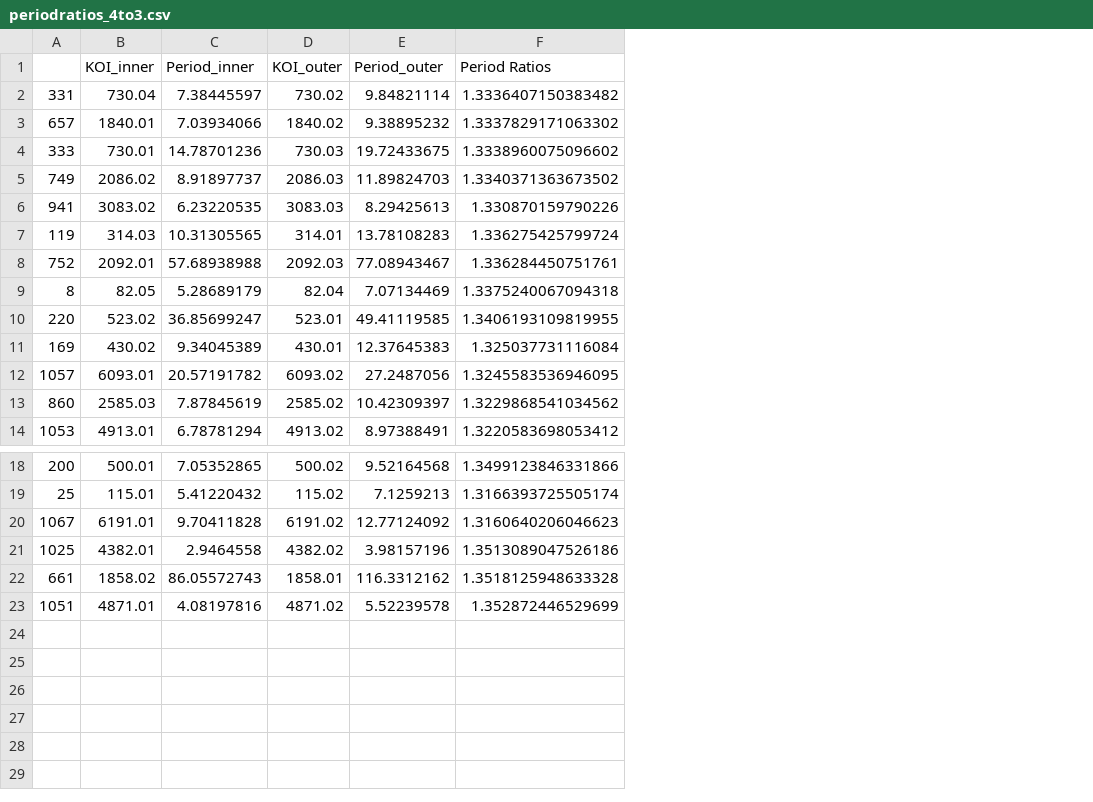
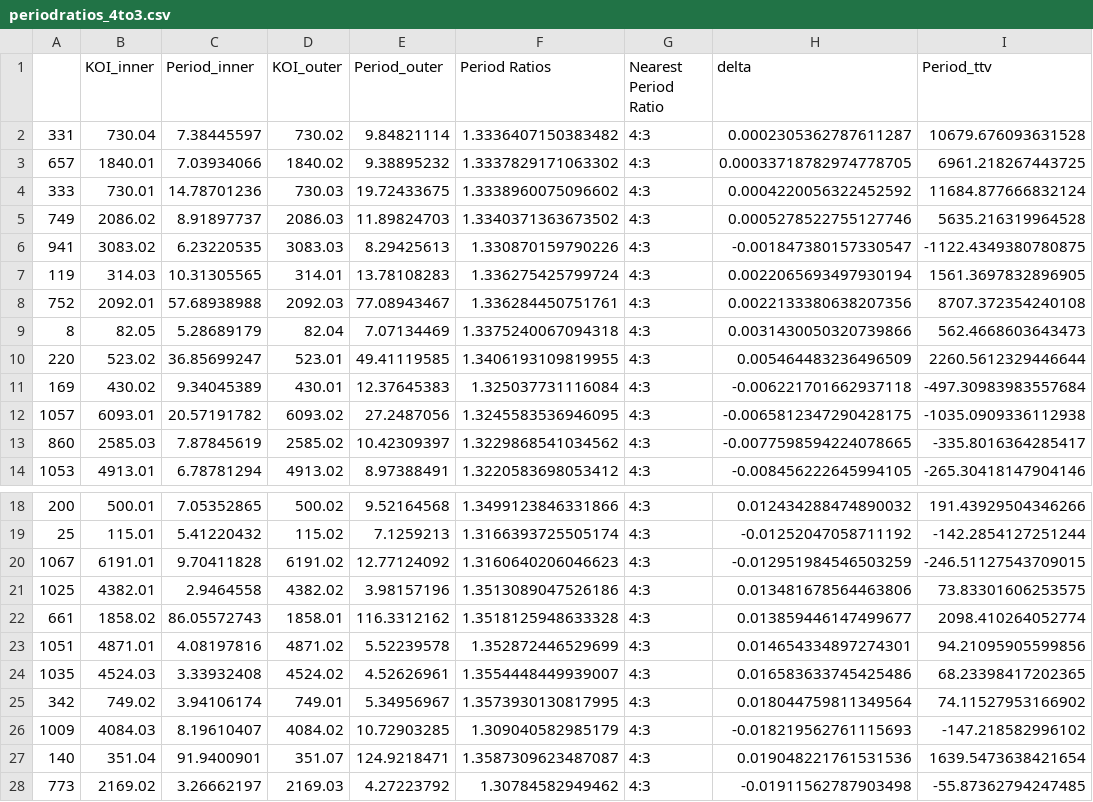
Before and after one commit to AndrewOshawott/Exoplanets-Research, a CSV file: periodratios_4to3.csv, drawn as a sheet; only a part is shown, gaps mark what is left out; the diff names each change by its address in the sheet, - before the commit and + after, or states it on an @@ line.

```diff
--- a/periodratios_4to3.csv
+++ b/periodratios_4to3.csv
+column G (Nearest Period Ratio), rows 2-14: all 4:3; rows 18-23: all 4:3
+column H (delta), rows 2-14: 0.0002305362787611287 | 0.00033718782974778705 | 0.0004220056322452592 | 0.0005278522755127746 | -0.001847380157330547 | 0.0022065693497930194 | 0.0022133380638207356 | 0.0031430050320739866 | 0.005464483236496509 | -0.006221701662937118 | -0.0065812347290428175 | -0.0077598594224078665 | -0.008456222645994105; rows 18-23: 0.012434288474890032 | -0.01252047058711192 | -0.012951984546503259 | 0.013481678564463806 | 0.013859446147499677 | 0.014654334897274301
+column I (Period_ttv), rows 2-14: 10679.676093631528 | 6961.218267443725 | 11684.877666832124 | 5635.216319964528 | -1122.4349380780875 | 1561.3697832896905 | 8707.372354240108 | 562.4668603643473 | 2260.5612329446644 | -497.30983983557684 | -1035.0909336112938 | -335.8016364285417 | -265.30418147904146; rows 18-23: 191.43929504346266 | -142.2854127251244 | -246.51127543709015 | 73.83301606253575 | 2098.410264052774 | 94.21095905599856
+row 24: 1035 | 4524.03 | 3.33932408 | 4524.02 | 4.52626961 | 1.3554448449939007 | 4:3 | 0.016583633745425486 | 68.23398417202365
+row 25: 342 | 749.02 | 3.94106174 | 749.01 | 5.34956967 | 1.3573930130817995 | 4:3 | 0.018044759811349564 | 74.11527953166902
+row 26: 1009 | 4084.03 | 8.19610407 | 4084.02 | 10.72903285 | 1.309040582985179 | 4:3 | -0.018219562761115693 | -147.218582996102
+row 27: 140 | 351.04 | 91.9400901 | 351.07 | 124.9218471 | 1.3587309623487087 | 4:3 | 0.019048221761531536 | 1639.5473638421654
+row 28: 773 | 2169.02 | 3.26662197 | 2169.03 | 4.27223792 | 1.30784582949462 | 4:3 | -0.01911562787903498 | -55.87362794247485
```
Also changed, not shown: periodratios_2to1.csv, periodratios_3to2.csv, 21 other files.
